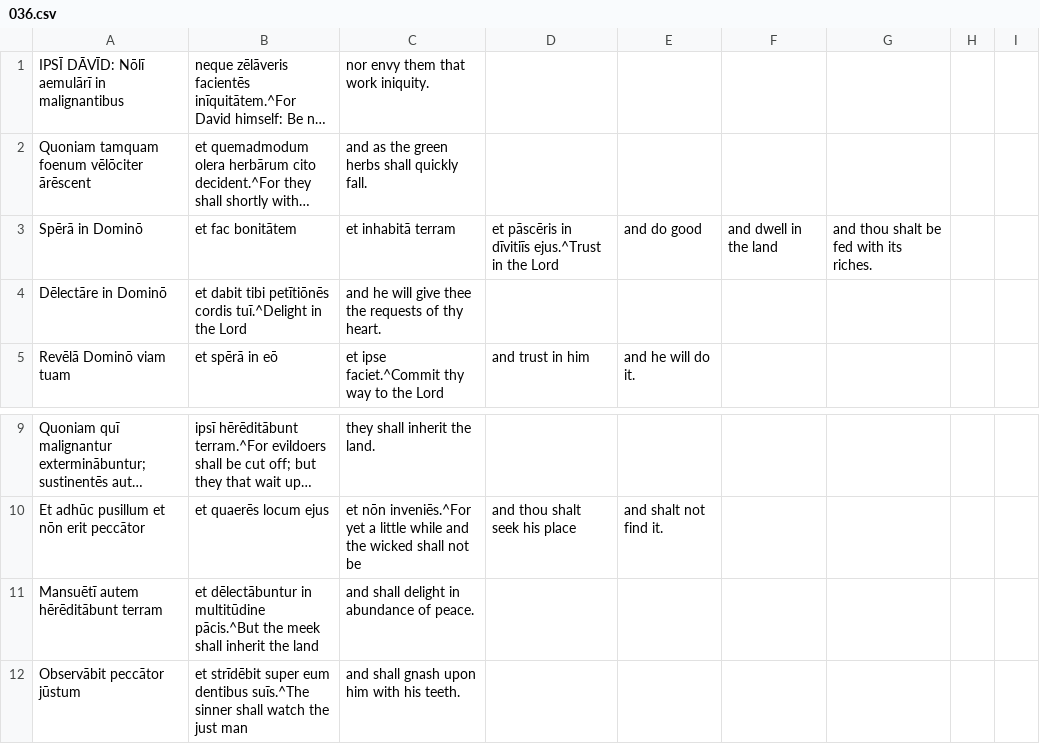
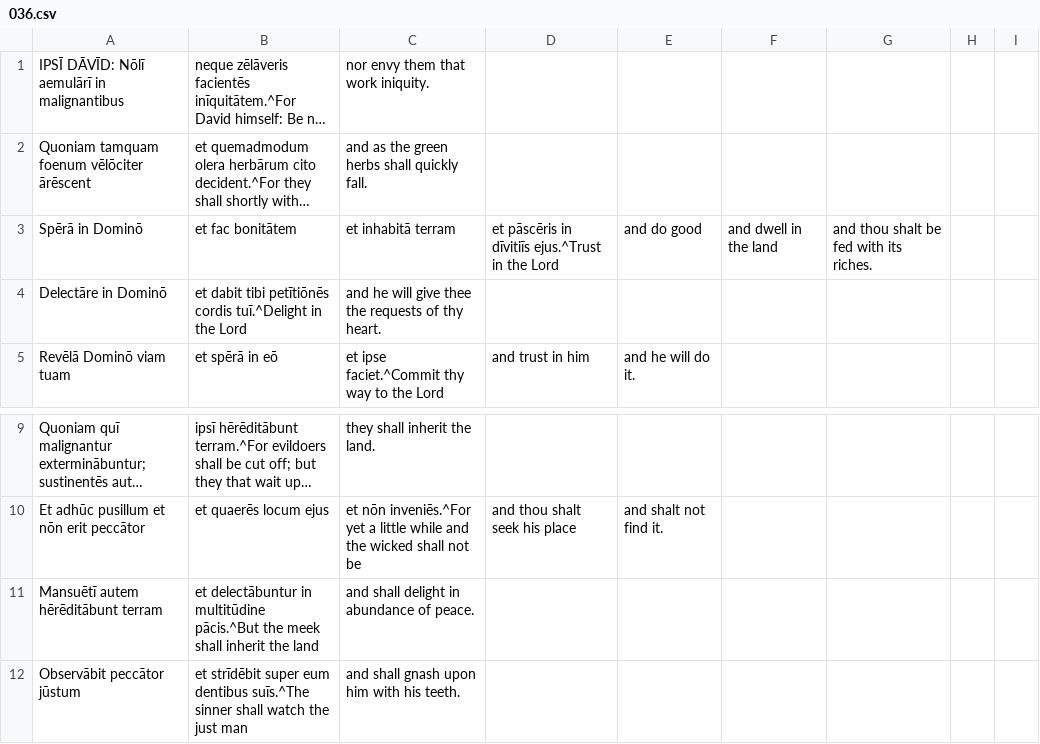
Before and after one commit to DoctrinaLatina/doctrina-latina, a CSV file: vulgata/01-vetus-testamentum/21-psalmi/036.csv, drawn as a sheet; only a part is shown, gaps mark what is left out; long unchanged cells end in …; the diff names each change by its address in the sheet, - before the commit and + after, or states it on an @@ line.

```diff
--- a/vulgata/01-vetus-testamentum/21-psalmi/036.csv
+++ b/vulgata/01-vetus-testamentum/21-psalmi/036.csv
-A4: Dēlectāre in Dominō
+A4: Delectāre in Dominō
-B11: et dēlectābuntur in multitūdine…
+B11: et delectābuntur in multitūdine…
```
Also changed, not shown: vulgata/01-vetus-testamentum/21-psalmi/015.csv, vulgata/01-vetus-testamentum/21-psalmi/029.csv, 9 other files.
